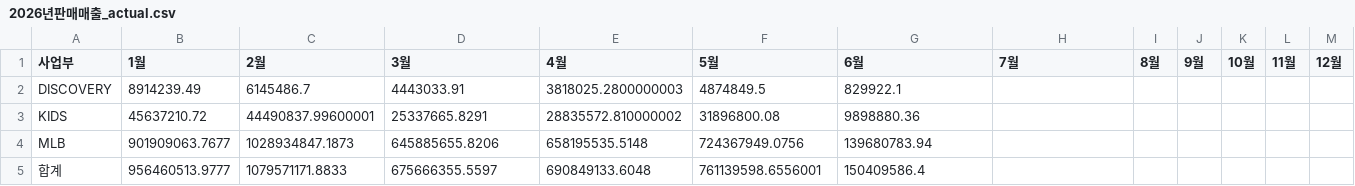
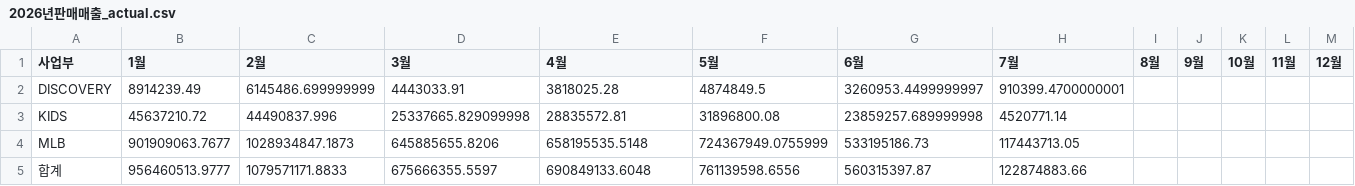
Before and after one commit to xuanm0221-dev/-, a CSV file: 파일/2026년판매매출_actual.csv, drawn as a sheet.

```diff
--- a/파일/2026년판매매출_actual.csv
+++ b/파일/2026년판매매출_actual.csv
@@ -1,5 +1,5 @@
 사업부,1월,2월,3월,4월,5월,6월,7월,8월,9월,10월,11월,12월
-DISCOVERY,8914239.49,6145486.7,4443033.91,3818025.2800000003,4874849.5,829922.1,,,,,,
-KIDS,45637210.72,44490837.99600001,25337665.8291,28835572.810000002,31896800.08,9898880.36,,,,,,
-MLB,901909063.7677,1028934847.1873,645885655.8206,658195535.5148,724367949.0756,139680783.94,,,,,,
-합계,956460513.9777,1079571171.8833,675666355.5597,690849133.6048,761139598.6556001,150409586.4,,,,,,
+DISCOVERY,8914239.49,6145486.699999999,4443033.91,3818025.28,4874849.5,3260953.4499999997,910399.4700000001,,,,,
+KIDS,45637210.72,44490837.996,25337665.829099998,28835572.81,31896800.08,23859257.689999998,4520771.14,,,,,
+MLB,901909063.7677,1028934847.1873,645885655.8206,658195535.5148,724367949.0755999,533195186.73,117443713.05,,,,,
+합계,956460513.9777,1079571171.8833,675666355.5597,690849133.6048,761139598.6556,560315397.87,122874883.66,,,,,
```
Also changed, not shown: 파일/2024년판매매출_actual.csv, 파일/2025년판매매출_actual.csv, 7 other files.
